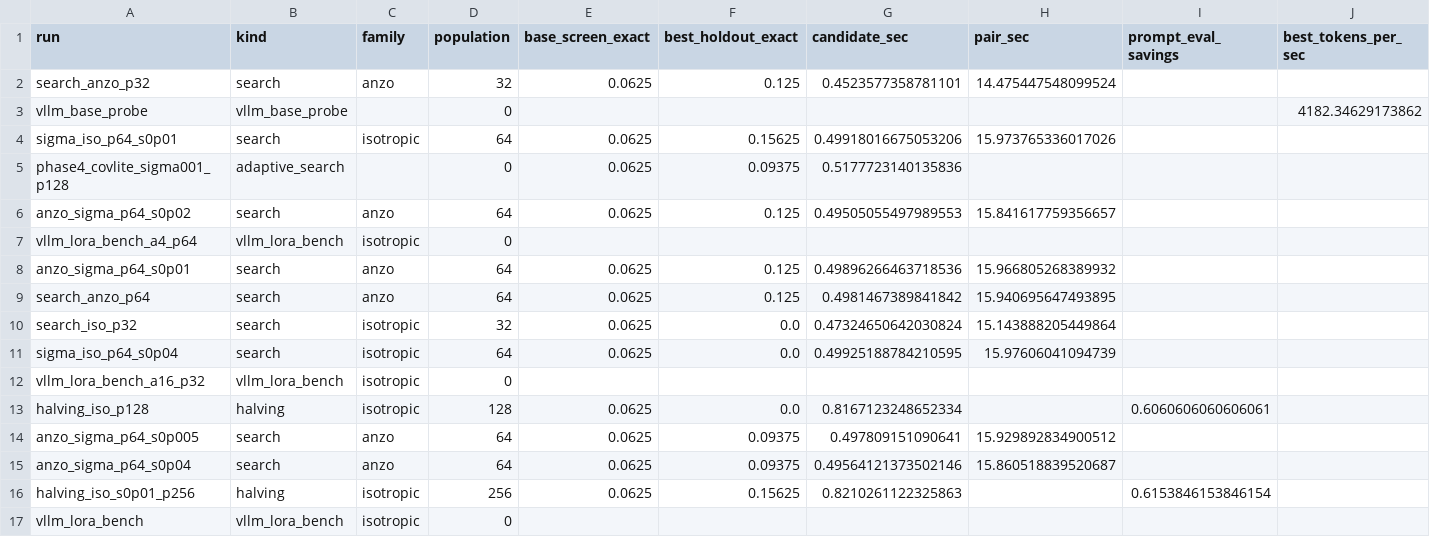
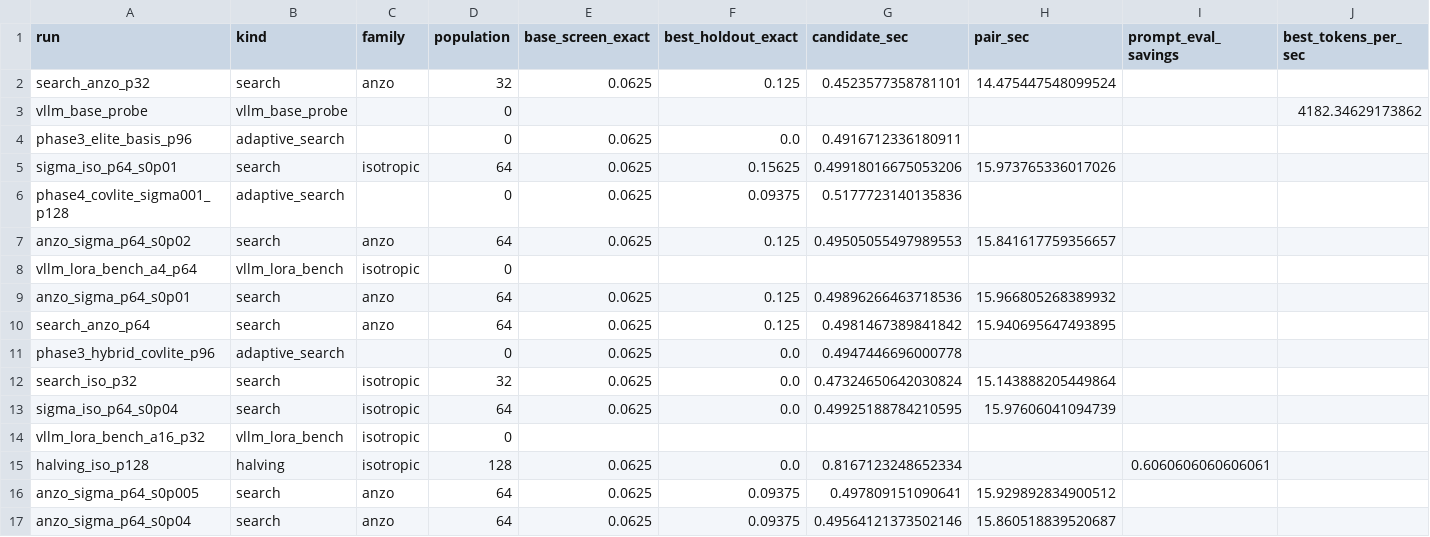
Before and after one commit to plugyawn/optimus, a CSV file: results/report/summary.csv, drawn as a sheet; only a part is shown; the shorter side is filled out with more unchanged rows; rows hold the shown columns only; the diff names each change by its address in the sheet, - before the commit and + after, or states it on an @@ line.

```diff
--- a/results/report/summary.csv
+++ b/results/report/summary.csv
+row 4: phase3_elite_basis_p96 | adaptive_search |  | 0 | 0.0625 | 0.0 | 0.4916712336180911
+row 11: phase3_hybrid_covlite_p96 | adaptive_search |  | 0 | 0.0625 | 0.0 | 0.4947446696000778
```
Also changed, not shown: 5 other files.
